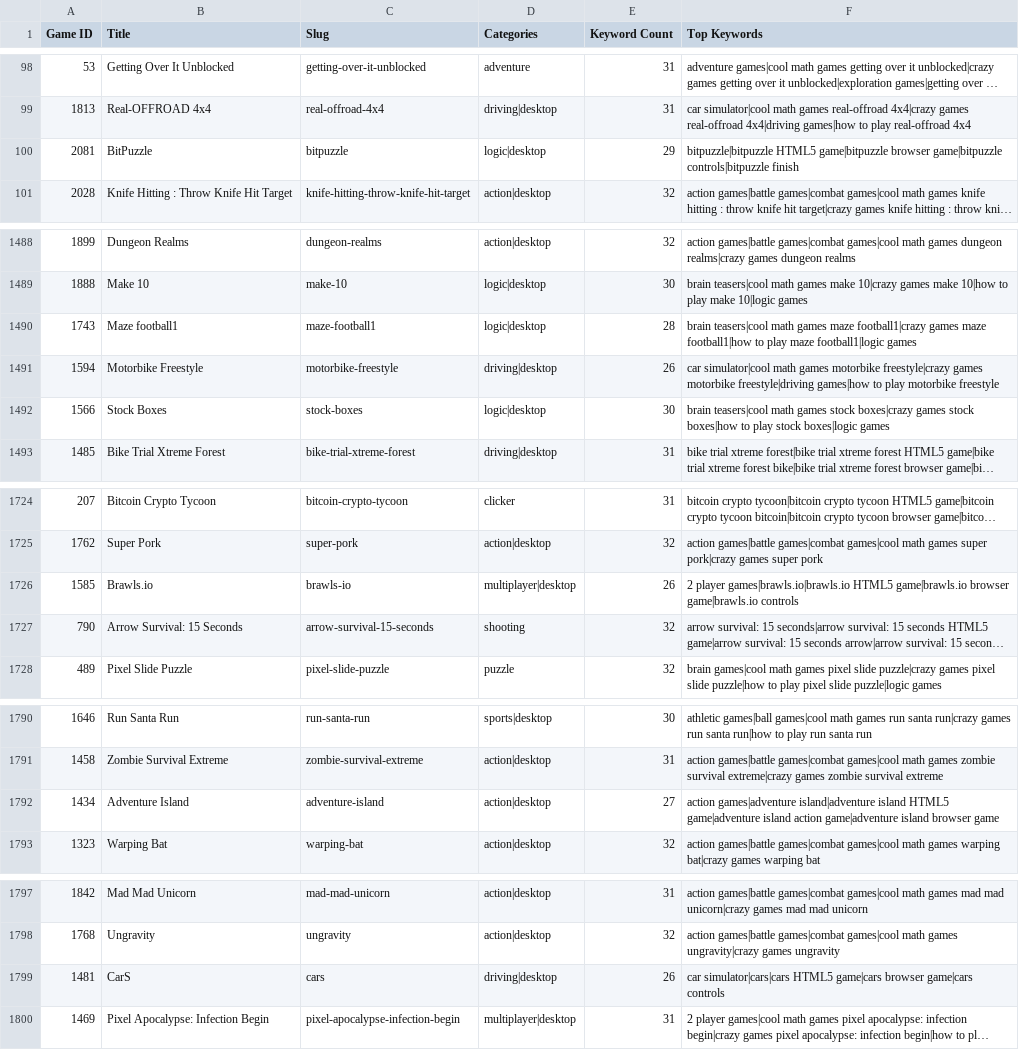
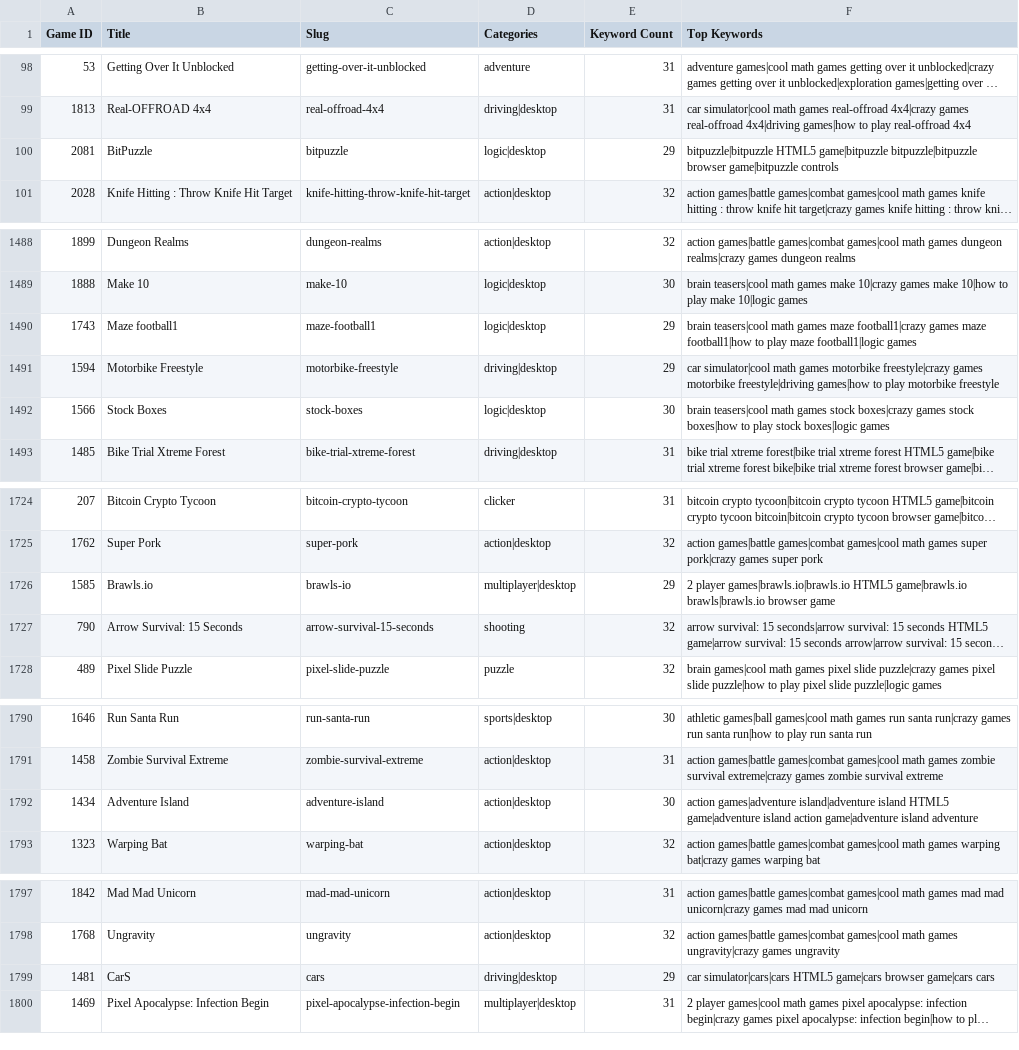
Before and after one commit to ruoyexipan/playhivegames, a CSV file: data/game-keywords.csv, drawn as a sheet; only a part is shown, gaps mark what is left out; long unchanged cells end in …; the diff covers the shown part only; the diff names each change by its address in the sheet, - before the commit and + after, or states it on an @@ line.

```diff
--- a/data/game-keywords.csv
+++ b/data/game-keywords.csv
-F100 (Top Keywords): …HTML5 game|bitpuzzle browser game|bitpuzzle controls|bitpuzzle finish
+F100 (Top Keywords): …HTML5 game|bitpuzzle bitpuzzle|bitpuzzle browser game|bitpuzzle controls
-E1490 (Keyword Count): 28
+E1490 (Keyword Count): 29
-E1491 (Keyword Count): 26
+E1491 (Keyword Count): 29
-E1726 (Keyword Count): 26
+E1726 (Keyword Count): 29
-F1726 (Top Keywords): …HTML5 game|brawls.io browser game|brawls.io controls
+F1726 (Top Keywords): …HTML5 game|brawls.io brawls|brawls.io browser game
-E1792 (Keyword Count): 27
+E1792 (Keyword Count): 30
-F1792 (Top Keywords): …game|adventure island browser game
+F1792 (Top Keywords): …game|adventure island adventure
-E1799 (Keyword Count): 26
+E1799 (Keyword Count): 29
-F1799 (Top Keywords): …browser game|cars controls
+F1799 (Top Keywords): …browser game|cars cars
```
Also changed, not shown: 36 edited cells elsewhere in this file, 11 other files.
